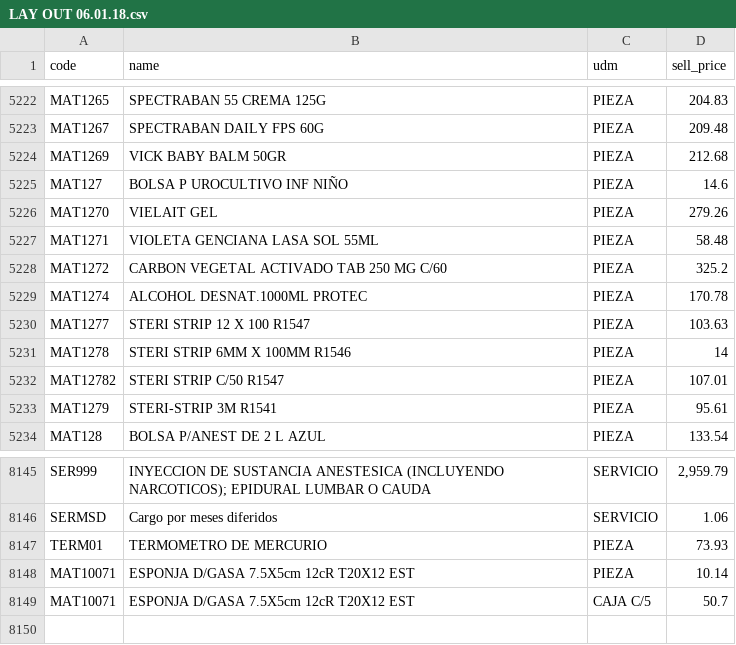
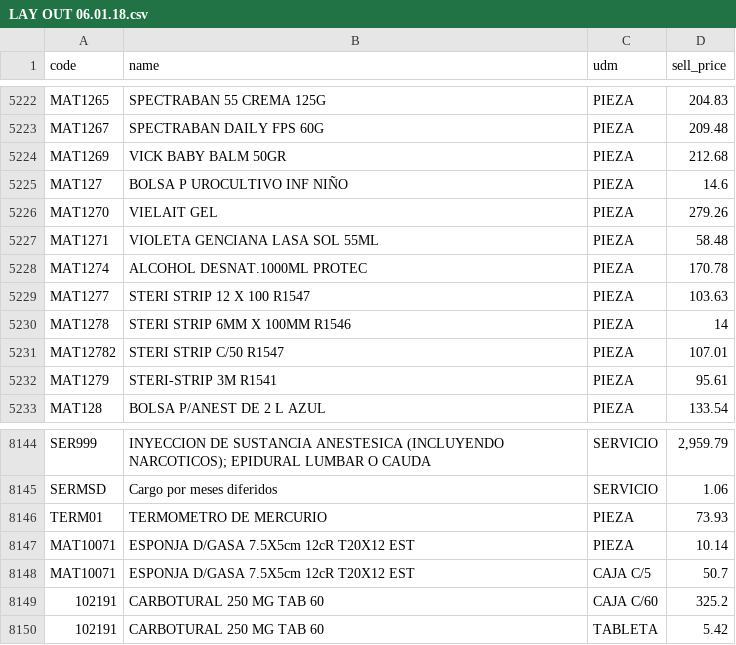
Before and after one commit to edgarvalli/cotizador-zanitas, a CSV file: public/repo/LAY OUT 06.01.18.csv, drawn as a sheet; only a part is shown, gaps mark what is left out; removed rows and columns are numbered as before the commit, all else as after; the diff names each change by its address in the sheet, - before the commit and + after, or states it on an @@ line.

```diff
--- a/public/repo/LAY OUT 06.01.18.csv
+++ b/public/repo/LAY OUT 06.01.18.csv
-row 5228: MAT1272 | CARBON VEGETAL ACTIVADO TAB 250 MG C/60 | PIEZA | 325.2
+row 8149: 102191 | CARBOTURAL 250 MG TAB 60 | CAJA C/60 | 325.2
+row 8150: 102191 | CARBOTURAL 250 MG TAB 60 | TABLETA | 5.42
```
Also changed, not shown: 2 other files.
